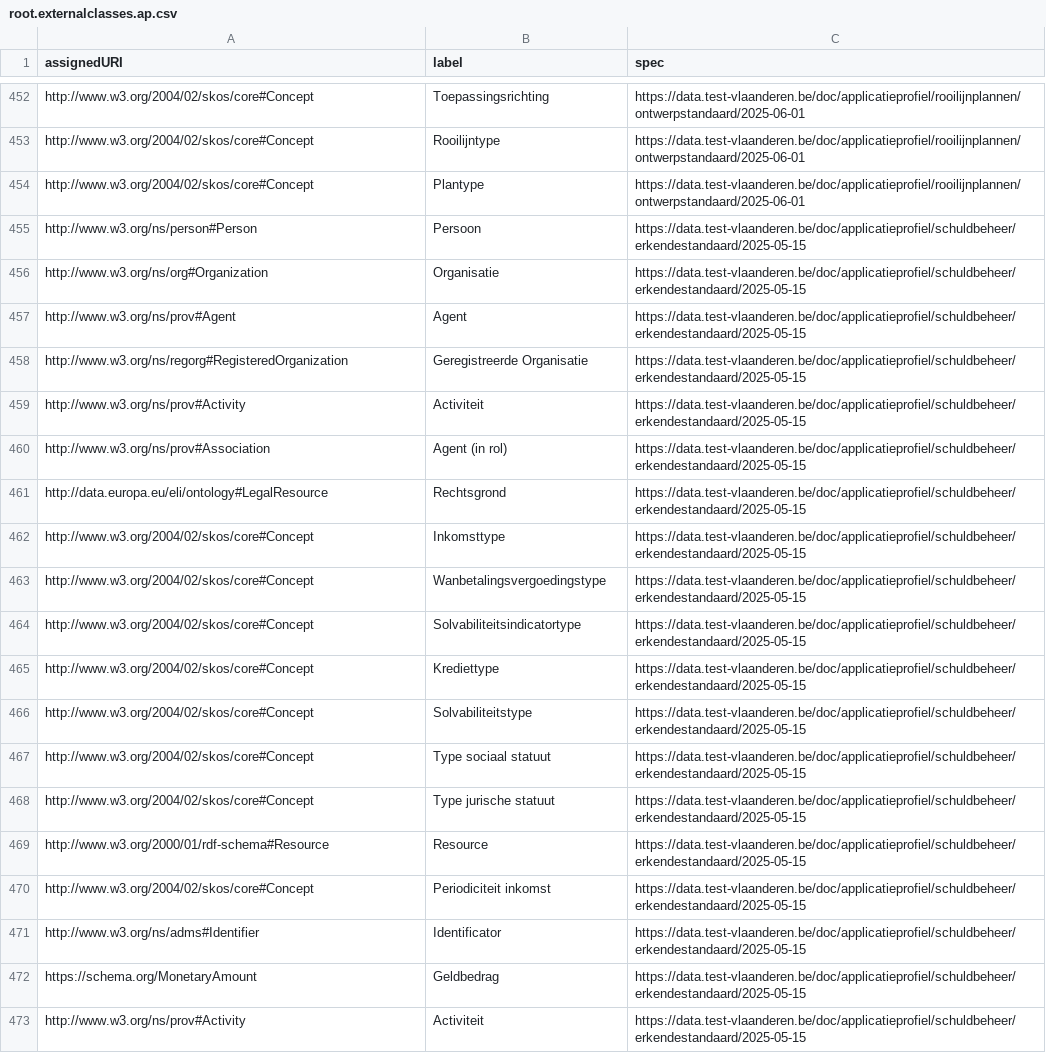
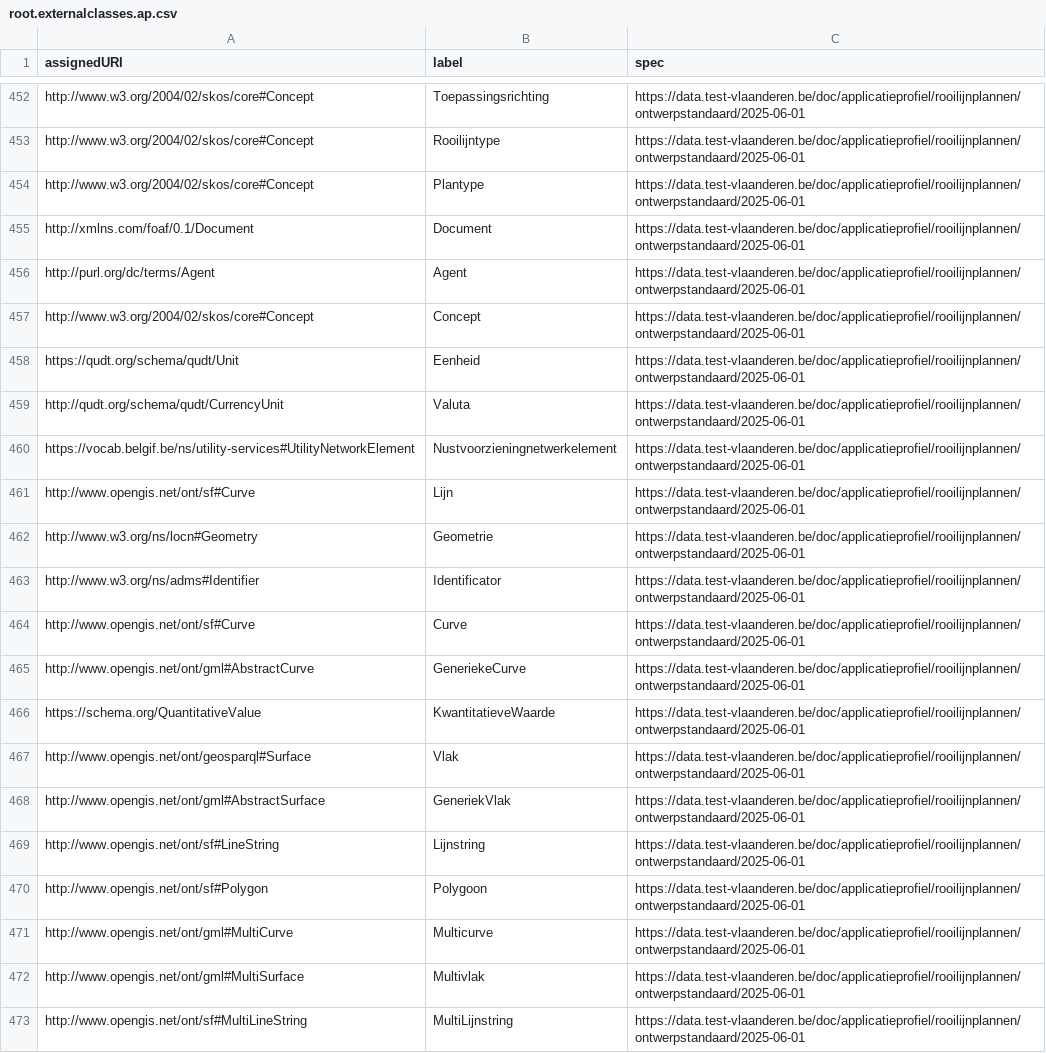
Before and after one commit to Informatievlaanderen/data.vlaanderen.be-statistics, a CSV file: root.externalclasses.ap.csv, drawn as a sheet; only a part is shown, gaps mark what is left out; the shorter side is filled out with more unchanged rows; the diff covers the shown part only.

```diff
--- a/root.externalclasses.ap.csv
+++ b/root.externalclasses.ap.csv
@@ -454 +454,20 @@
 "http://www.w3.org/2004/02/skos/core#Concept","Plantype","https://data.test-vlaanderen.be/doc/applicatieprofiel/rooilijnplannen/ontwerpstandaard/2025-06-01"
+"http://xmlns.com/foaf/0.1/Document","Document","https://data.test-vlaanderen.be/doc/applicatieprofiel/rooilijnplannen/ontwerpstandaard/2025-06-01"
+"http://purl.org/dc/terms/Agent","Agent","https://data.test-vlaanderen.be/doc/applicatieprofiel/rooilijnplannen/ontwerpstandaard/2025-06-01"
+"http://www.w3.org/2004/02/skos/core#Concept","Concept","https://data.test-vlaanderen.be/doc/applicatieprofiel/rooilijnplannen/ontwerpstandaard/2025-06-01"
+"https://qudt.org/schema/qudt/Unit","Eenheid","https://data.test-vlaanderen.be/doc/applicatieprofiel/rooilijnplannen/ontwerpstandaard/2025-06-01"
+"http://qudt.org/schema/qudt/CurrencyUnit","Valuta","https://data.test-vlaanderen.be/doc/applicatieprofiel/rooilijnplannen/ontwerpstandaard/2025-06-01"
+"https://vocab.belgif.be/ns/utility-services#UtilityNetworkElement","Nustvoorzieningnetwerkelement","https://data.test-vlaanderen.be/doc/applicatieprofiel/rooilijnplannen/ontwerpstandaard/2025-06-01"
+"http://www.opengis.net/ont/sf#Curve","Lijn","https://data.test-vlaanderen.be/doc/applicatieprofiel/rooilijnplannen/ontwerpstandaard/2025-06-01"
+"http://www.w3.org/ns/locn#Geometry","Geometrie","https://data.test-vlaanderen.be/doc/applicatieprofiel/rooilijnplannen/ontwerpstandaard/2025-06-01"
+"http://www.w3.org/ns/adms#Identifier","Identificator","https://data.test-vlaanderen.be/doc/applicatieprofiel/rooilijnplannen/ontwerpstandaard/2025-06-01"
+"http://www.opengis.net/ont/sf#Curve","Curve","https://data.test-vlaanderen.be/doc/applicatieprofiel/rooilijnplannen/ontwerpstandaard/2025-06-01"
+"http://www.opengis.net/ont/gml#AbstractCurve","GeneriekeCurve","https://data.test-vlaanderen.be/doc/applicatieprofiel/rooilijnplannen/ontwerpstandaard/2025-06-01"
+"https://schema.org/QuantitativeValue","KwantitatieveWaarde","https://data.test-vlaanderen.be/doc/applicatieprofiel/rooilijnplannen/ontwerpstandaard/2025-06-01"
+"http://www.opengis.net/ont/geosparql#Surface","Vlak","https://data.test-vlaanderen.be/doc/applicatieprofiel/rooilijnplannen/ontwerpstandaard/2025-06-01"
+"http://www.opengis.net/ont/gml#AbstractSurface","GeneriekVlak","https://data.test-vlaanderen.be/doc/applicatieprofiel/rooilijnplannen/ontwerpstandaard/2025-06-01"
+"http://www.opengis.net/ont/sf#LineString","Lijnstring","https://data.test-vlaanderen.be/doc/applicatieprofiel/rooilijnplannen/ontwerpstandaard/2025-06-01"
+"http://www.opengis.net/ont/sf#Polygon","Polygoon","https://data.test-vlaanderen.be/doc/applicatieprofiel/rooilijnplannen/ontwerpstandaard/2025-06-01"
+"http://www.opengis.net/ont/gml#MultiCurve","Multicurve","https://data.test-vlaanderen.be/doc/applicatieprofiel/rooilijnplannen/ontwerpstandaard/2025-06-01"
+"http://www.opengis.net/ont/gml#MultiSurface","Multivlak","https://data.test-vlaanderen.be/doc/applicatieprofiel/rooilijnplannen/ontwerpstandaard/2025-06-01"
+"http://www.opengis.net/ont/sf#MultiLineString","MultiLijnstring","https://data.test-vlaanderen.be/doc/applicatieprofiel/rooilijnplannen/ontwerpstandaard/2025-06-01"
```
Also changed, not shown: 14 added rows elsewhere in this file, 29 other files.
